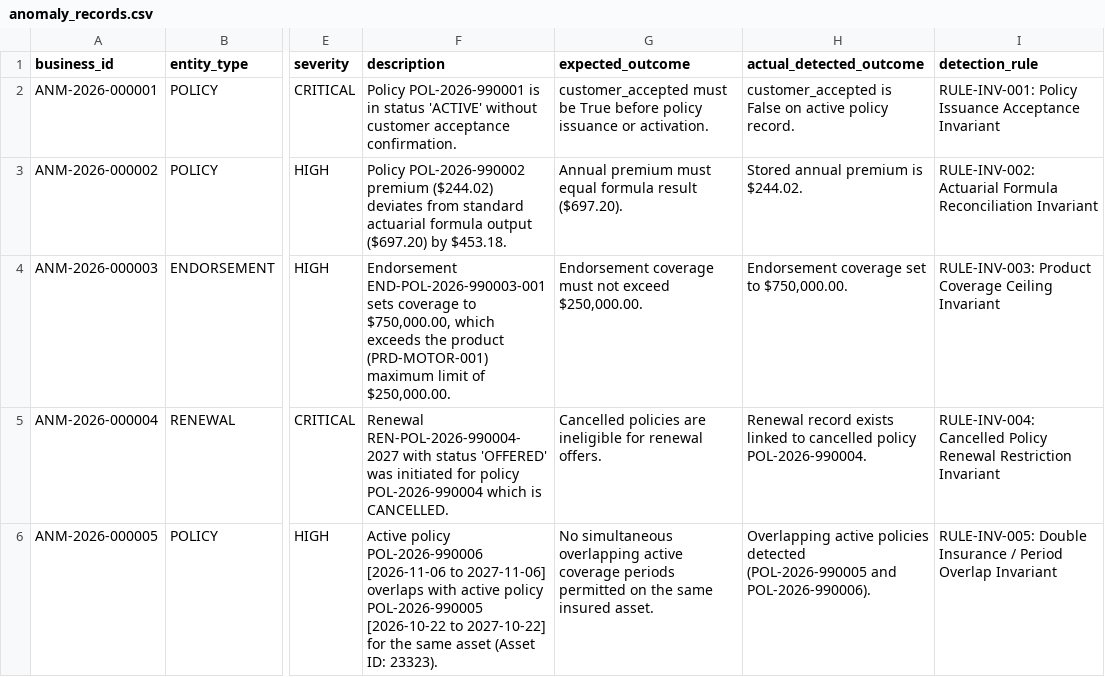
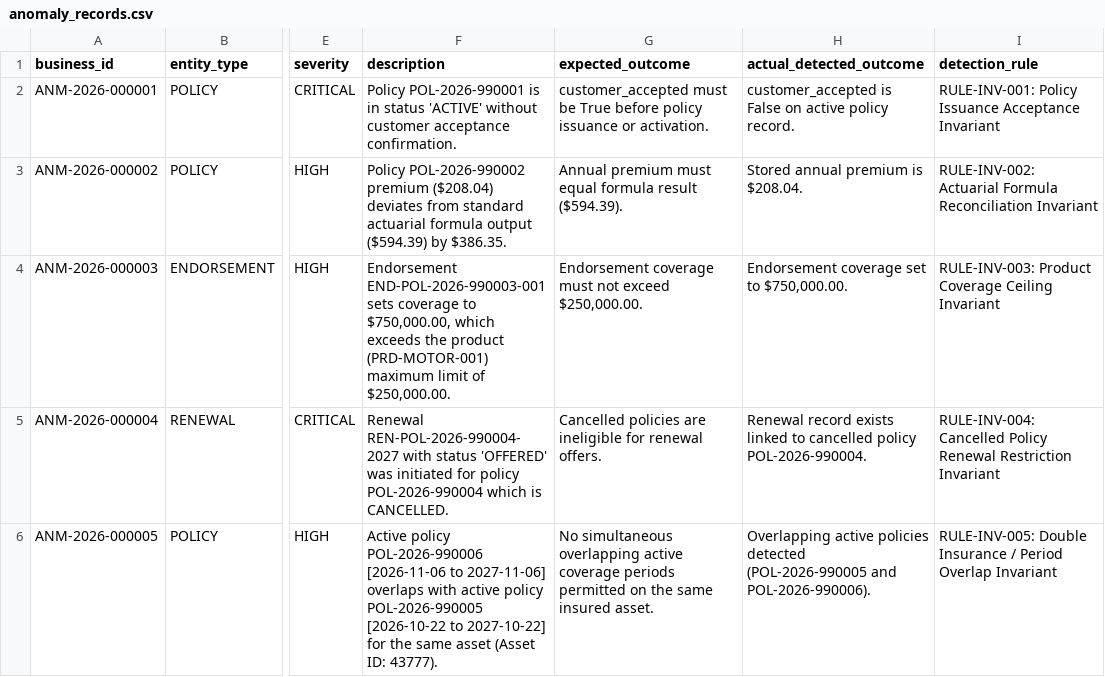
Before and after one commit to gowtham037/InsureFlow, a CSV file: data/exports/anomaly_records.csv, drawn as a sheet; only a part is shown, gaps mark what is left out; the diff names each change by its address in the sheet, - before the commit and + after, or states it on an @@ line.

```diff
--- a/data/exports/anomaly_records.csv
+++ b/data/exports/anomaly_records.csv
-F3 (description): …POL-2026-990002 premium ($244.02) deviates from standard actuarial formula output ($697.20) by $453.18.
+F3 (description): …POL-2026-990002 premium ($208.04) deviates from standard actuarial formula output ($594.39) by $386.35.
-G3 (expected_outcome): …formula result ($697.20).
+G3 (expected_outcome): …formula result ($594.39).
-H3 (actual_detected_outcome): Stored annual premium is $244.02.
+H3 (actual_detected_outcome): Stored annual premium is $208.04.
-F6 (description): …(Asset ID: 23323).
+F6 (description): …(Asset ID: 43777).
```
Also changed, not shown: data/exports/endorsements.csv, data/exports/ground_truth.csv, 38 other files.
